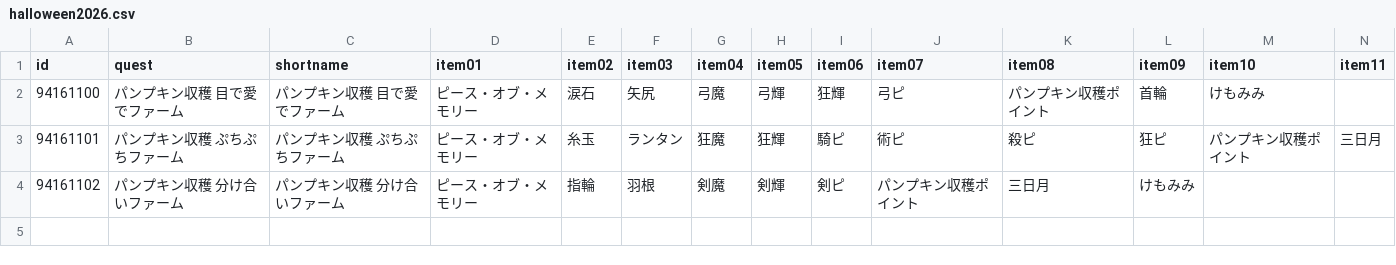
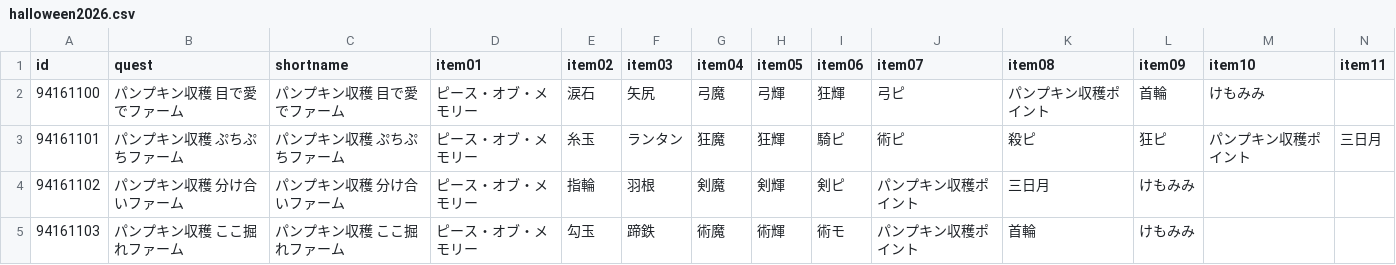
Before and after one commit to fgosc/fgoscdata, a CSV file: data/csv/halloween2026.csv, drawn as a sheet; only a part is shown; rows hold the shown columns only; the diff names each change by its address in the sheet, - before the commit and + after, or states it on an @@ line.

```diff
--- a/data/csv/halloween2026.csv
+++ b/data/csv/halloween2026.csv
+row 5: 94161103 | パンプキン収穫 ここ掘れファーム | パンプキン収穫 ここ掘れファーム | ピース・オブ・メモリー | 勾玉 | 蹄鉄 | 術魔 | 術輝 | 術モ | パンプキン収穫ポイント | 首輪 | けもみみ
```
Also changed, not shown: 1 other file.
